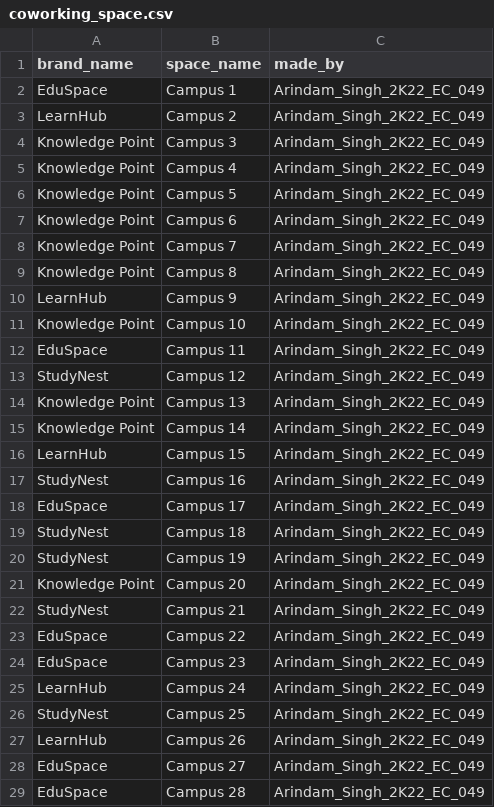
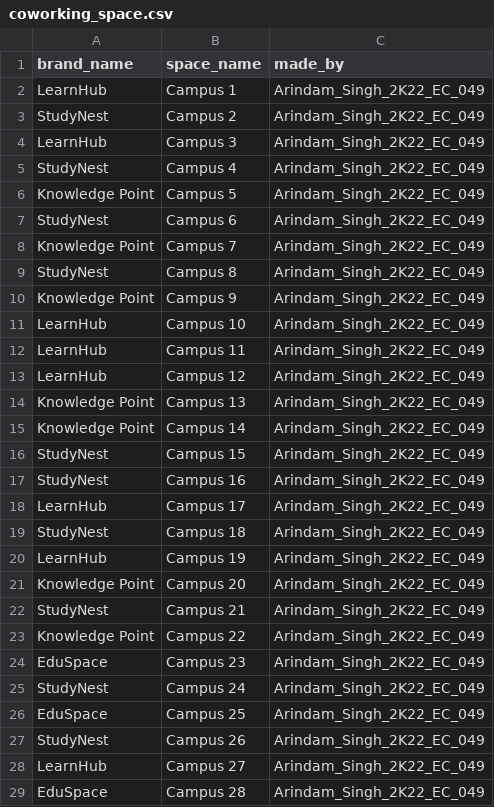
Before and after one commit to SinghArindam/MYSQL_Fake_Data_Generator, a CSV file: CSV/coworking_space.csv, drawn as a sheet; only a part is shown; the diff covers the shown part only.

```diff
--- a/CSV/coworking_space.csv
+++ b/CSV/coworking_space.csv
@@ -1,29 +1,29 @@
 brand_name,space_name,made_by
-EduSpace,Campus 1,Arindam_Singh_2K22_EC_049
-LearnHub,Campus 2,Arindam_Singh_2K22_EC_049
-Knowledge Point,Campus 3,Arindam_Singh_2K22_EC_049
-Knowledge Point,Campus 4,Arindam_Singh_2K22_EC_049
+LearnHub,Campus 1,Arindam_Singh_2K22_EC_049
+StudyNest,Campus 2,Arindam_Singh_2K22_EC_049
+LearnHub,Campus 3,Arindam_Singh_2K22_EC_049
+StudyNest,Campus 4,Arindam_Singh_2K22_EC_049
 Knowledge Point,Campus 5,Arindam_Singh_2K22_EC_049
-Knowledge Point,Campus 6,Arindam_Singh_2K22_EC_049
+StudyNest,Campus 6,Arindam_Singh_2K22_EC_049
 Knowledge Point,Campus 7,Arindam_Singh_2K22_EC_049
-Knowledge Point,Campus 8,Arindam_Singh_2K22_EC_049
-LearnHub,Campus 9,Arindam_Singh_2K22_EC_049
-Knowledge Point,Campus 10,Arindam_Singh_2K22_EC_049
-EduSpace,Campus 11,Arindam_Singh_2K22_EC_049
-StudyNest,Campus 12,Arindam_Singh_2K22_EC_049
+StudyNest,Campus 8,Arindam_Singh_2K22_EC_049
+Knowledge Point,Campus 9,Arindam_Singh_2K22_EC_049
+LearnHub,Campus 10,Arindam_Singh_2K22_EC_049
+LearnHub,Campus 11,Arindam_Singh_2K22_EC_049
+LearnHub,Campus 12,Arindam_Singh_2K22_EC_049
 Knowledge Point,Campus 13,Arindam_Singh_2K22_EC_049
 Knowledge Point,Campus 14,Arindam_Singh_2K22_EC_049
-LearnHub,Campus 15,Arindam_Singh_2K22_EC_049
+StudyNest,Campus 15,Arindam_Singh_2K22_EC_049
 StudyNest,Campus 16,Arindam_Singh_2K22_EC_049
-EduSpace,Campus 17,Arindam_Singh_2K22_EC_049
+LearnHub,Campus 17,Arindam_Singh_2K22_EC_049
 StudyNest,Campus 18,Arindam_Singh_2K22_EC_049
-StudyNest,Campus 19,Arindam_Singh_2K22_EC_049
+LearnHub,Campus 19,Arindam_Singh_2K22_EC_049
 Knowledge Point,Campus 20,Arindam_Singh_2K22_EC_049
 StudyNest,Campus 21,Arindam_Singh_2K22_EC_049
-EduSpace,Campus 22,Arindam_Singh_2K22_EC_049
+Knowledge Point,Campus 22,Arindam_Singh_2K22_EC_049
 EduSpace,Campus 23,Arindam_Singh_2K22_EC_049
-LearnHub,Campus 24,Arindam_Singh_2K22_EC_049
-StudyNest,Campus 25,Arindam_Singh_2K22_EC_049
-LearnHub,Campus 26,Arindam_Singh_2K22_EC_049
-EduSpace,Campus 27,Arindam_Singh_2K22_EC_049
+StudyNest,Campus 24,Arindam_Singh_2K22_EC_049
+EduSpace,Campus 25,Arindam_Singh_2K22_EC_049
+StudyNest,Campus 26,Arindam_Singh_2K22_EC_049
+LearnHub,Campus 27,Arindam_Singh_2K22_EC_049
 EduSpace,Campus 28,Arindam_Singh_2K22_EC_049
```
Also changed, not shown: 47 edited cells elsewhere in this file, CSV/booking.csv, CSV/payment.csv, 6 other files.
